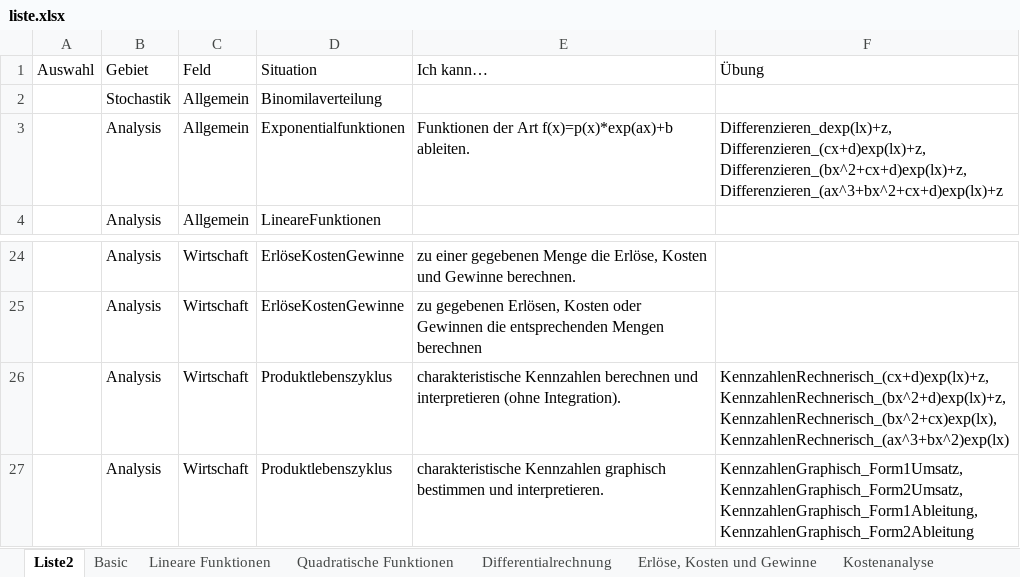
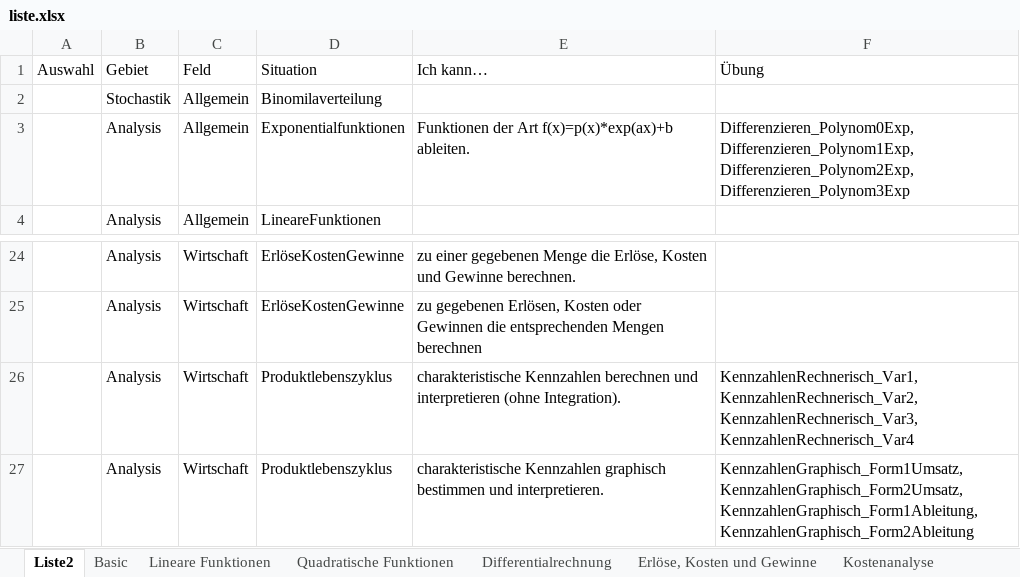
Before and after one commit to MatheDoc/digitalmath, an Excel workbook: liste.xlsx, sheet Liste2, drawn as a sheet; only a part is shown, gaps mark what is left out; values as stored, in another font and other column widths than the file's, no borders; table styles not drawn; the diff names each change by its address in the sheet, - before the commit and + after, or states it on an @@ line.

```diff
--- a/liste.xlsx (sheet Liste2)
+++ b/liste.xlsx (sheet Liste2)
-F3 (Übung): Differenzieren_dexp(lx)+z, Differenzieren_(cx+d)exp(lx)+z, Differenzieren_(bx^2+cx+d)exp(lx)+z, Differenzieren_(ax^3+bx^2+cx+d)exp(lx)+z
+F3 (Übung): Differenzieren_Polynom0Exp, Differenzieren_Polynom1Exp, Differenzieren_Polynom2Exp, Differenzieren_Polynom3Exp
-F26 (Übung): KennzahlenRechnerisch_(cx+d)exp(lx)+z, KennzahlenRechnerisch_(bx^2+d)exp(lx)+z, KennzahlenRechnerisch_(bx^2+cx)exp(lx), KennzahlenRechnerisch_(ax^3+bx^2)exp(lx)
+F26 (Übung): KennzahlenRechnerisch_Var1, KennzahlenRechnerisch_Var2, KennzahlenRechnerisch_Var3, KennzahlenRechnerisch_Var4
```
Also changed, not shown: Aufgaben/Erstellung/Analysis_Wirtschaft_Produktlebenszyklus.xlsm, 1 other file.
